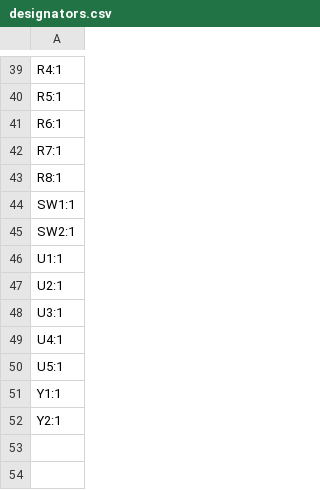
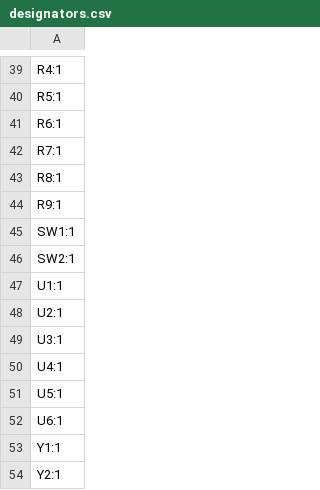
Before and after one commit to epicgamer720/LoRa-ground-station, a CSV file: production/designators.csv, drawn as a sheet; only a part is shown, gaps mark what is left out.

```diff
--- a/production/designators.csv
+++ b/production/designators.csv
@@ -43,2 +43,3 @@ R7:1
 R8:1
+R9:1
 SW1:1
@@ -50,2 +51,3 @@ U4:1
 U5:1
+U6:1
 Y1:1
```
Also changed, not shown: production/bom.csv, production/positions.csv, 3 other files.
